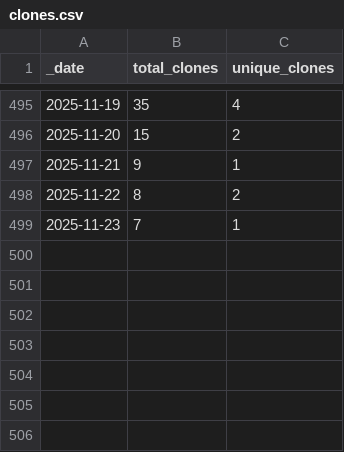
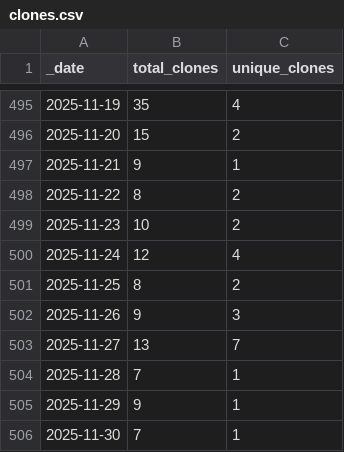
Before and after one commit to ansible-middleware/amq, a CSV file: traffic/clones.csv, drawn as a sheet; only a part is shown, gaps mark what is left out.

Commit message:
GitHub traffic

```diff
--- a/traffic/clones.csv
+++ b/traffic/clones.csv
@@ -498,2 +498,9 @@ _date,total_clones,unique_clones
 2025-11-22,8,2
-2025-11-23,7,1
+2025-11-23,10,2
+2025-11-24,12,4
+2025-11-25,8,2
+2025-11-26,9,3
+2025-11-27,13,7
+2025-11-28,7,1
+2025-11-29,9,1
+2025-11-30,7,1
```
Also changed, not shown: traffic/views.csv, 1 other file.
